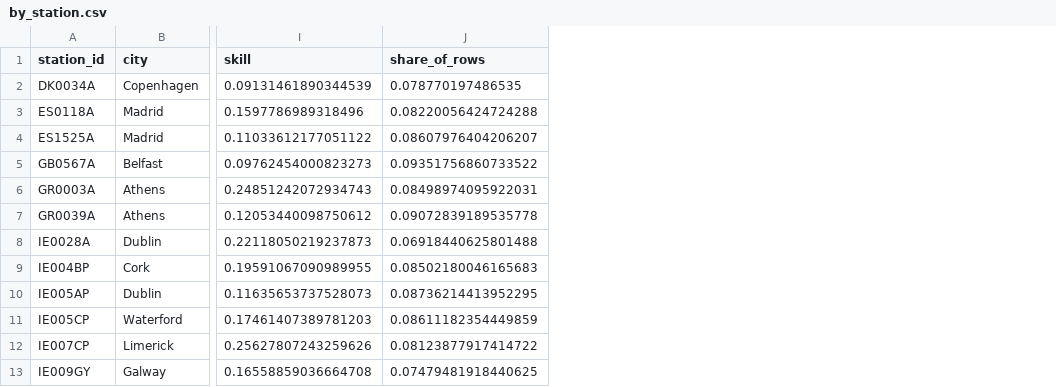
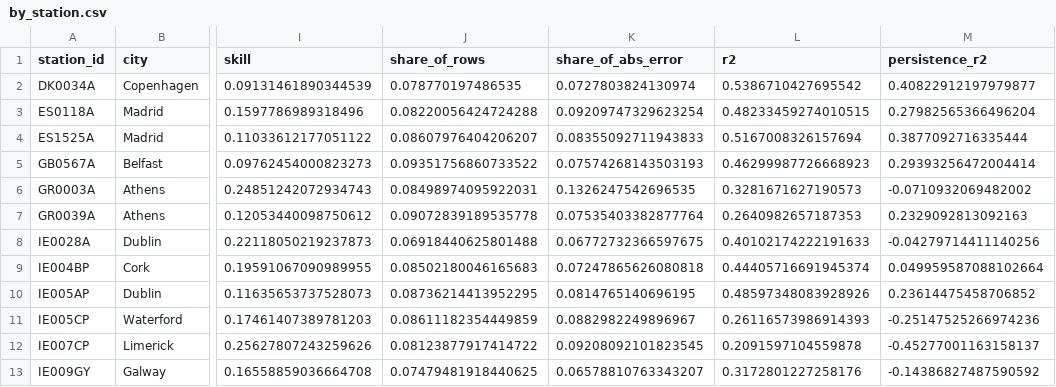
Before and after one commit to Dazzmondo/dh-PM2.5-forecast, a CSV file: reports/m3/error_analysis/pytorch_gru_v1_dev/by_station.csv, drawn as a sheet; only a part is shown, gaps mark what is left out; the diff names each change by its address in the sheet, - before the commit and + after, or states it on an @@ line.

Commit message:
M3.md updated, figure with place ablation added, error analysis modified

```diff
--- a/reports/m3/error_analysis/pytorch_gru_v1_dev/by_station.csv
+++ b/reports/m3/error_analysis/pytorch_gru_v1_dev/by_station.csv
+column K (share_of_abs_error), rows 2-13: 0.0727803824130974 | 0.09209747329623254 | 0.08355092711943833 | 0.07574268143503193 | 0.1326247542696535 | 0.07535403382877764 | 0.06772732366597675 | 0.07247865626080818 | 0.0814765140696195 | 0.0882982249896967 | 0.09208092101823545 | 0.06578810763343207
+column L (r2), rows 2-13: 0.5386710427695542 | 0.48233459274010515 | 0.5167008326157694 | 0.46299987726668923 | 0.3281671627190573 | 0.2640982657187353 | 0.40102174222191633 | 0.44405716691945374 | 0.48597348083928926 | 0.26116573986914393 | 0.2091597104559878 | 0.3172801227258176
+column M (persistence_r2), rows 2-13: 0.40822912197979877 | 0.27982565366496204 | 0.3877092716335444 | 0.29393256472004414 | -0.0710932069482002 | 0.2329092813092163 | -0.04279714411140256 | 0.049959587088102664 | 0.23614475458706852 | -0.25147525266974236 | -0.45277001163158137 | -0.14386827487590592
```
Also changed, not shown: reports/m3/error_analysis/pytorch_gru_v1_dev/by_month.csv, reports/m3/error_analysis/xgboost_v1_dev/by_month.csv, 29 other files.
